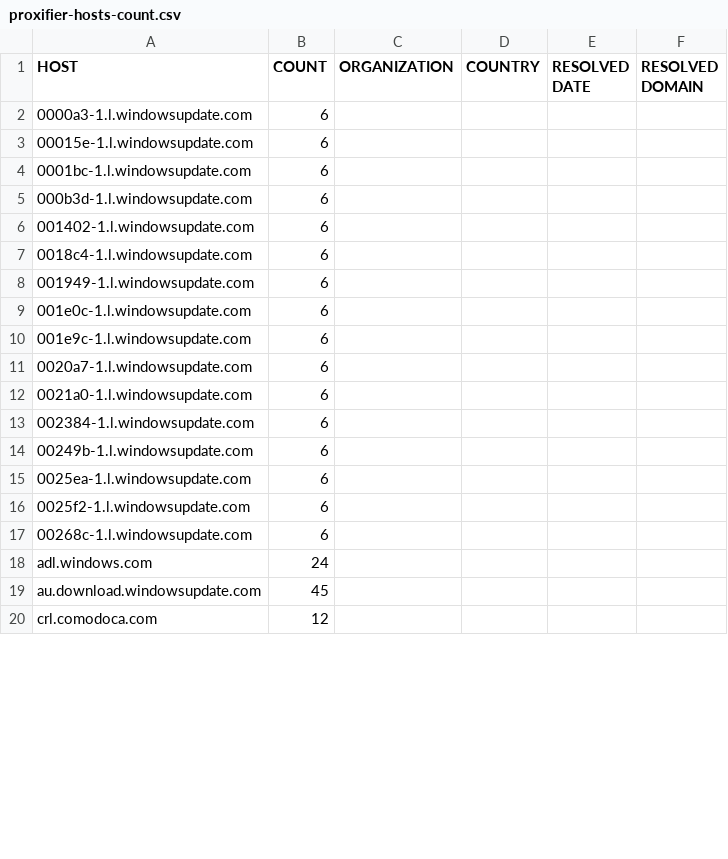
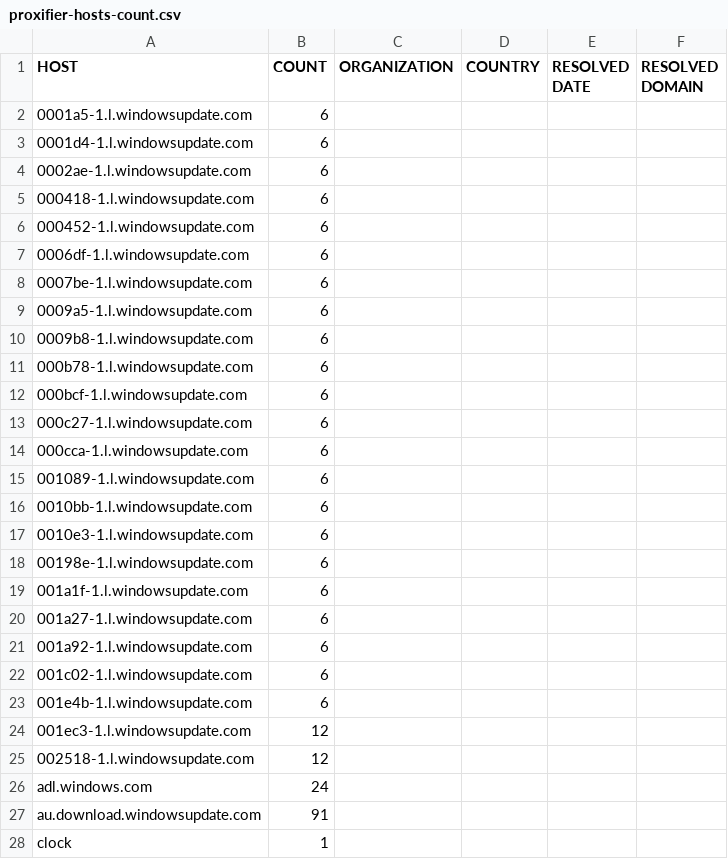
Before and after one commit to zyh001/WindowsSpyBlocker, a CSV file: logs/win7/proxifier-hosts-count.csv, drawn as a sheet; only a part is shown; the diff covers the shown part only.

```diff
--- a/logs/win7/proxifier-hosts-count.csv
+++ b/logs/win7/proxifier-hosts-count.csv
@@ -1,20 +1,28 @@
 HOST,COUNT,ORGANIZATION,COUNTRY,RESOLVED DATE,RESOLVED DOMAIN
-0000a3-1.l.windowsupdate.com,6,,,,
-00015e-1.l.windowsupdate.com,6,,,,
-0001bc-1.l.windowsupdate.com,6,,,,
-000b3d-1.l.windowsupdate.com,6,,,,
-001402-1.l.windowsupdate.com,6,,,,
-0018c4-1.l.windowsupdate.com,6,,,,
-001949-1.l.windowsupdate.com,6,,,,
-001e0c-1.l.windowsupdate.com,6,,,,
-001e9c-1.l.windowsupdate.com,6,,,,
-0020a7-1.l.windowsupdate.com,6,,,,
-0021a0-1.l.windowsupdate.com,6,,,,
-002384-1.l.windowsupdate.com,6,,,,
-00249b-1.l.windowsupdate.com,6,,,,
-0025ea-1.l.windowsupdate.com,6,,,,
-0025f2-1.l.windowsupdate.com,6,,,,
-00268c-1.l.windowsupdate.com,6,,,,
+0001a5-1.l.windowsupdate.com,6,,,,
+0001d4-1.l.windowsupdate.com,6,,,,
+0002ae-1.l.windowsupdate.com,6,,,,
+000418-1.l.windowsupdate.com,6,,,,
+000452-1.l.windowsupdate.com,6,,,,
+0006df-1.l.windowsupdate.com,6,,,,
+0007be-1.l.windowsupdate.com,6,,,,
+0009a5-1.l.windowsupdate.com,6,,,,
+0009b8-1.l.windowsupdate.com,6,,,,
+000b78-1.l.windowsupdate.com,6,,,,
+000bcf-1.l.windowsupdate.com,6,,,,
+000c27-1.l.windowsupdate.com,6,,,,
+000cca-1.l.windowsupdate.com,6,,,,
+001089-1.l.windowsupdate.com,6,,,,
+0010bb-1.l.windowsupdate.com,6,,,,
+0010e3-1.l.windowsupdate.com,6,,,,
+00198e-1.l.windowsupdate.com,6,,,,
+001a1f-1.l.windowsupdate.com,6,,,,
+001a27-1.l.windowsupdate.com,6,,,,
+001a92-1.l.windowsupdate.com,6,,,,
+001c02-1.l.windowsupdate.com,6,,,,
+001e4b-1.l.windowsupdate.com,6,,,,
+001ec3-1.l.windowsupdate.com,12,,,,
+002518-1.l.windowsupdate.com,12,,,,
 adl.windows.com,24,,,,
-au.download.windowsupdate.com,45,,,,
-crl.comodoca.com,12,,,,
+au.download.windowsupdate.com,91,,,,
+clock,1,,,,
```
Also changed, not shown: 1 added row, 4 removed rows and 18 edited cells elsewhere in this file, logs/win7/firewall-test-spy.csv, logs/win7/firewall-test-update.csv, 5 other files.
